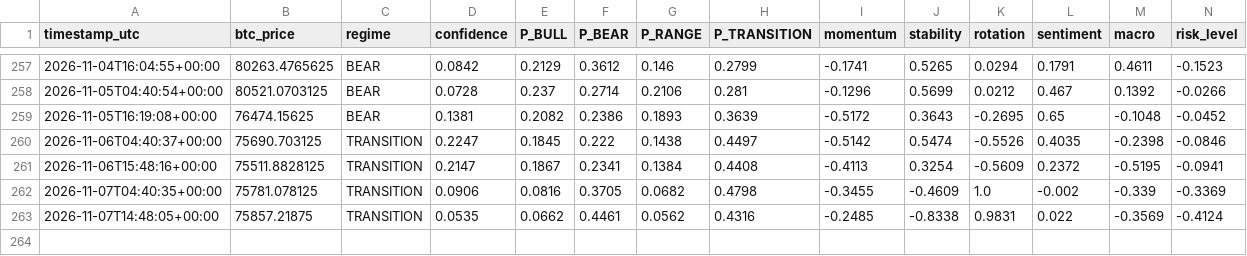
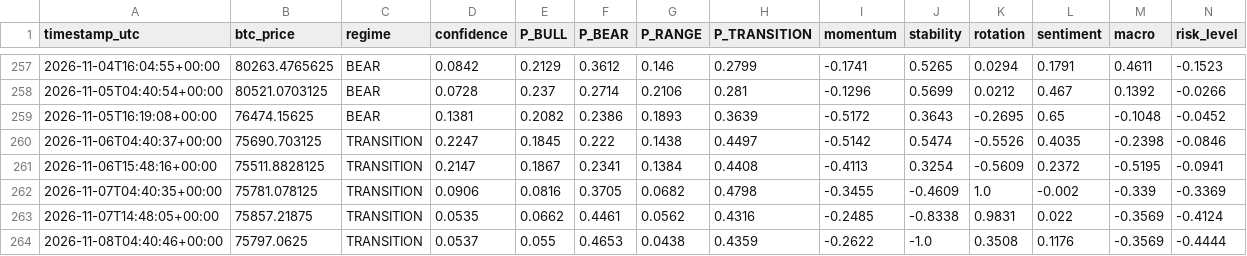
Before and after one commit to BRKME/OracAI, a CSV file: state/prod_log.csv, drawn as a sheet; only a part is shown, gaps mark what is left out; rows hold the shown columns only; the diff names each change by its address in the sheet, - before the commit and + after, or states it on an @@ line.

Commit message:
state: 2026-11-08T04:40:52Z

```diff
--- a/state/prod_log.csv
+++ b/state/prod_log.csv
+row 264: 2026-11-08T04:40:46+00:00 | 75797.0625 | TRANSITION | 0.0537 | 0.055 | 0.4653 | 0.0438 | 0.4359 | -0.2622 | -1.0 | 0.3508 | 0.1176 | -0.3569 | -0.4444
```
Also changed, not shown: 3 other files.
